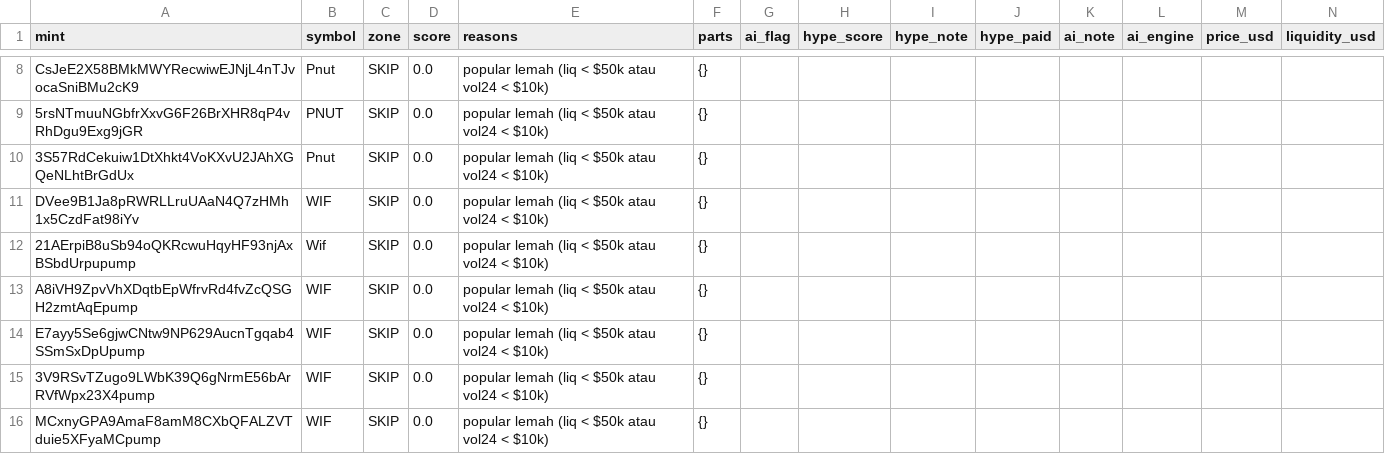
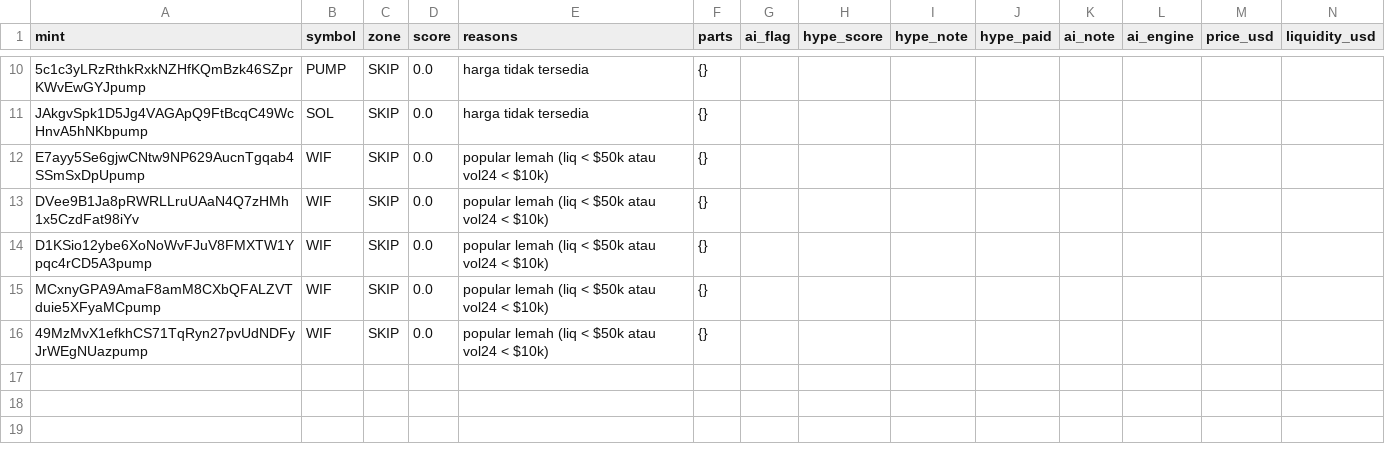
Before and after one commit to muhammadekonugroho4-spec/MEME-COIN-RADAR, a CSV file: data/daily/2026-11-15/scan_results.csv, drawn as a sheet; only a part is shown, gaps mark what is left out; removed rows and columns are numbered as before the commit, all else as after; rows hold the shown columns only; the diff covers the shown part only; the diff names each change by its address in the sheet, - before the commit and + after, or states it on an @@ line.

```diff
--- a/data/daily/2026-11-15/scan_results.csv
+++ b/data/daily/2026-11-15/scan_results.csv
-A10 (mint): CsJeE2X58BMkMWYRecwiwEJNjL4nTJvocaSniBMu2cK9
+A10 (mint): 5c1c3yLRzRthkRxkNZHfKQmBzk46SZprKWvEwGYJpump
-B10 (symbol): Pnut
+B10 (symbol): PUMP
-E10:E11 (reasons): popular lemah (liq < $50k atau vol24 < $10k)
+E10:E11 (reasons): harga tidak tersedia
-A11 (mint): 5rsNTmuuNGbfrXxvG6F26BrXHR8qP4vRhDgu9Exg9jGR
+A11 (mint): JAkgvSpk1D5Jg4VAGApQ9FtBcqC49WcHnvA5hNKbpump
-B11 (symbol): PNUT
+B11 (symbol): SOL
-A12 (mint): 3S57RdCekuiw1DtXhkt4VoKXvU2JAhXGQeNLhtBrGdUx
+A12 (mint): E7ayy5Se6gjwCNtw9NP629AucnTgqab4SSmSxDpUpump
-B12 (symbol): Pnut
+B12 (symbol): WIF
-row 12: 21AErpiB8uSb94oQKRcwuHqyHF93njAxBSbdUrpupump | Wif | SKIP | 0.0 | popular lemah (liq < $50k atau vol24 < $10k) | {}
-row 13: A8iVH9ZpvVhXDqtbEpWfrvRd4fvZcQSGH2zmtAqEpump | WIF | SKIP | 0.0 | popular lemah (liq < $50k atau vol24 < $10k) | {}
-row 14: E7ayy5Se6gjwCNtw9NP629AucnTgqab4SSmSxDpUpump | WIF | SKIP | 0.0 | popular lemah (liq < $50k atau vol24 < $10k) | {}
-A14 (mint): 3V9RSvTZugo9LWbK39Q6gNrmE56bArRVfWpx23X4pump
+A14 (mint): D1KSio12ybe6XoNoWvFJuV8FMXTW1Ypqc4rCD5A3pump
+row 16: 49MzMvX1efkhCS71TqRyn27pvUdNDFyJrWEgNUazpump | WIF | SKIP | 0.0 | popular lemah (liq < $50k atau vol24 < $10k) | {}
```
Also changed, not shown: 5 added rows, 3 removed rows and 23 edited cells elsewhere in this file, 9 other files.
